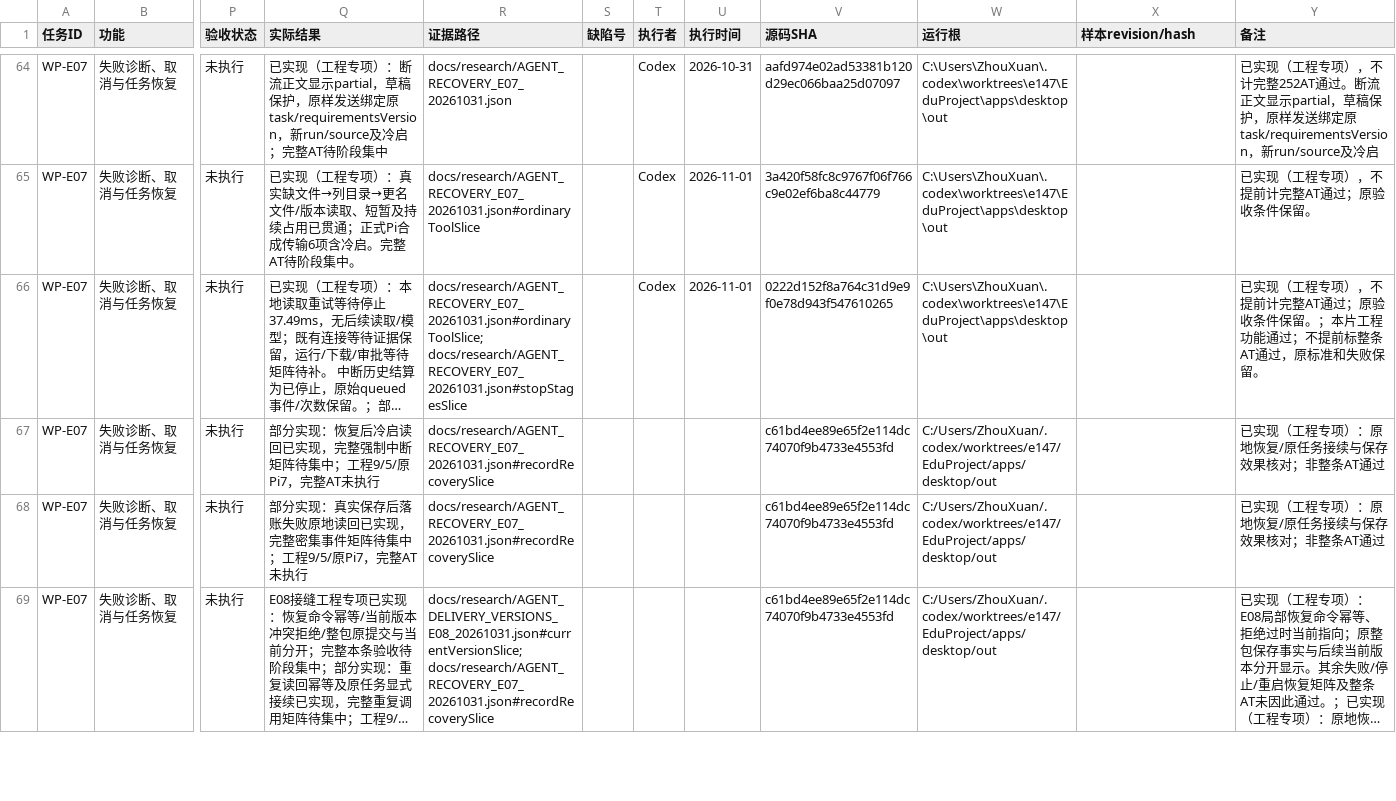
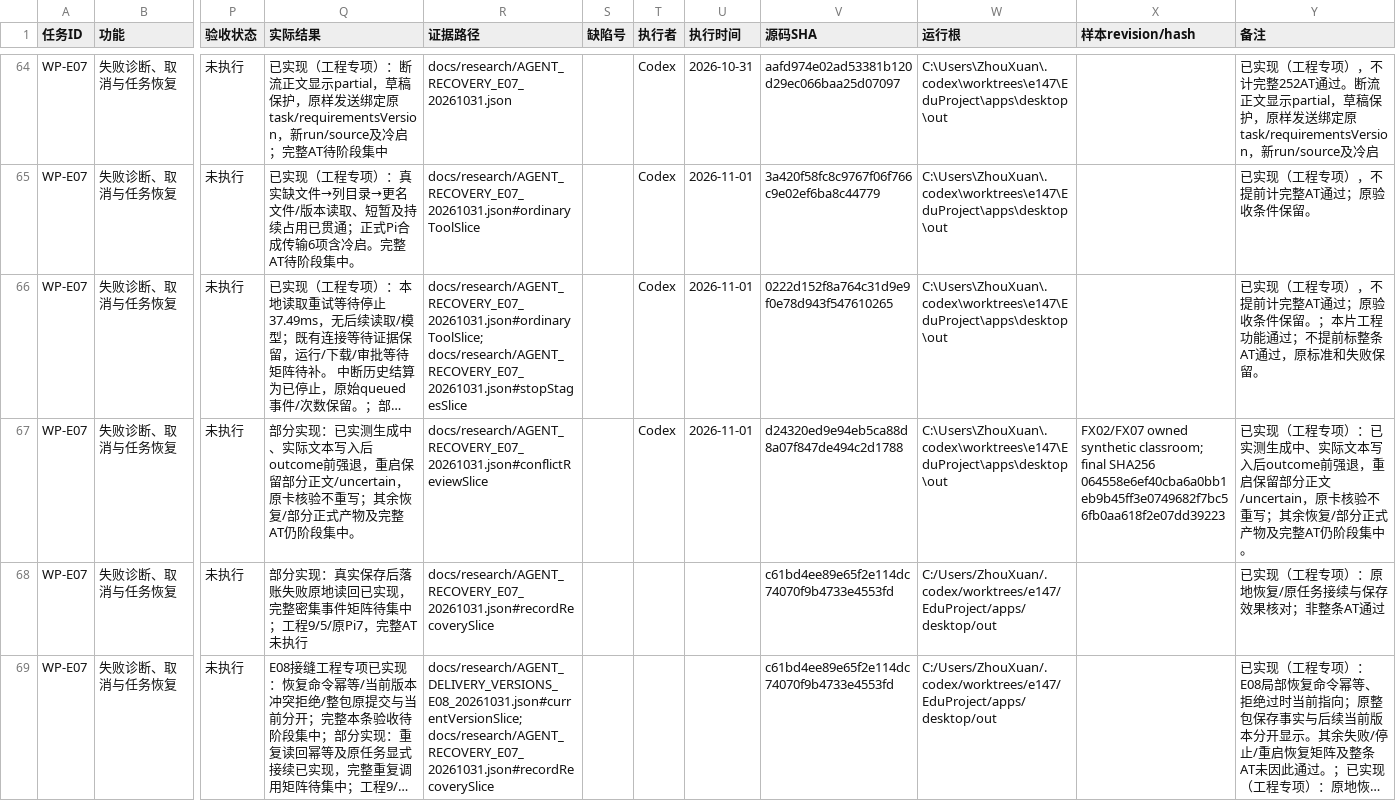
Before and after one commit to ZhouXuan-Yu/EduDev, a CSV file: docs/acceptance/XIAOZHI_AGENT_TRACEABILITY.csv, drawn as a sheet; only a part is shown, gaps mark what is left out; long unchanged cells end in …; the diff covers the shown part only; the diff names each change by its address in the sheet, - before the commit and + after, or states it on an @@ line.

Commit message:
docs(agent): 记录冲突恢复与草稿修复证据及综合失败边界

```diff
--- a/docs/acceptance/XIAOZHI_AGENT_TRACEABILITY.csv
+++ b/docs/acceptance/XIAOZHI_AGENT_TRACEABILITY.csv
-Q67 (实际结果): …分实现：恢复后冷启读回已实现，完整强制中断矩阵待集中；工程9/5/原Pi7，完整AT未执行
+Q67 (实际结果): …分实现：已实测生成中、实际文本写入后outcome前强退，重启保留部分正文/uncertain，原卡核验不重写；其余恢复/部分正式产物及完整AT仍阶段集中。
-R67 (证据路径): docs/research/AGENT_RECOVERY_E07_20261031.json#recordRecoverySlice
+R67 (证据路径): docs/research/AGENT_RECOVERY_E07_20261031.json#conflictReviewSlice
-T67 (执行者): (empty)
+T67 (执行者): Codex
-U67 (执行时间): (empty)
+U67 (执行时间): 2026-11-01
-V67 (源码SHA): c61bd4ee89e65f2e114dc74070f9b4733e4553fd
+V67 (源码SHA): d24320ed9e94eb5ca88d8a07f847de494c2d1788
-W67 (运行根): C:/Users/ZhouXuan/.codex/worktrees/e147/EduProject/apps/desktop/out
+W67 (运行根): C:\Users\ZhouXuan\.codex\worktrees\e147\EduProject\apps\desktop\out
-X67 (样本revision/hash): (empty)
+X67 (样本revision/hash): FX02/FX07 owned synthetic classroom; final SHA256 064558e6ef40cba6a0bb1eb9b45ff3e0749682f7bc56fb0aa618f2e07dd39223
-Y67 (备注): …专项）：原地恢复/原任务接续与保存效果核对；非整条AT通过
+Y67 (备注): …专项）：已实测生成中、实际文本写入后outcome前强退，重启保留部分正文/uncertain，原卡核验不重写；其余恢复/部分正式产物及完整AT仍阶段集中。
```
Also changed, not shown: 8 edited cells elsewhere in this file, 39 other files.
